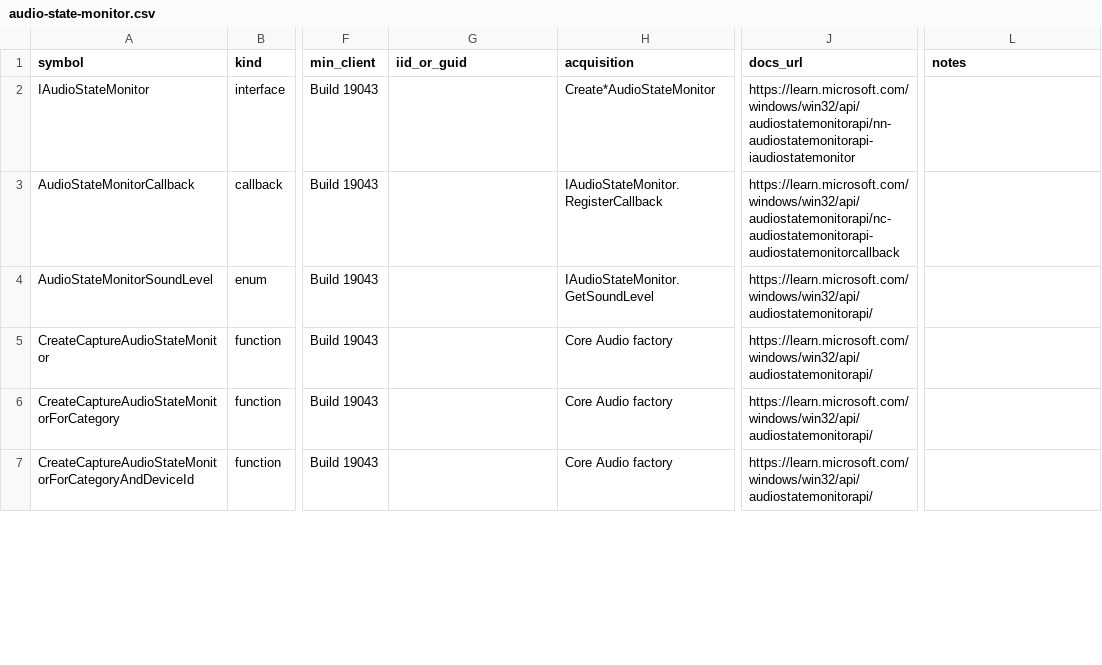
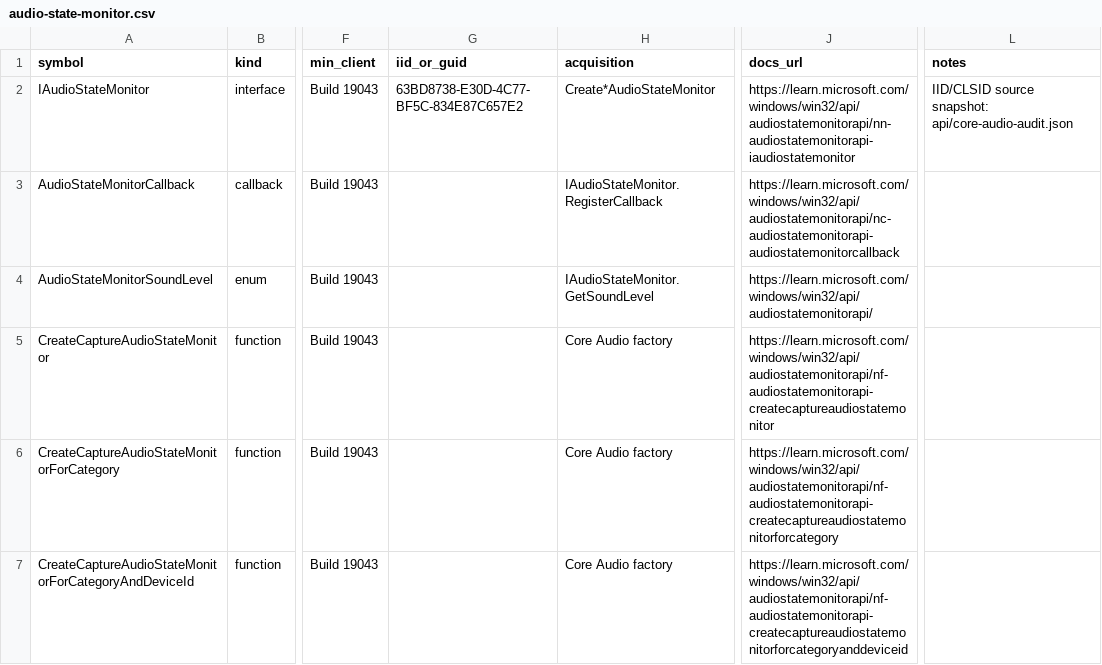
Before and after one commit to kunkunkunQoQ/WinAudioResearch, a CSV file: api/audio-state-monitor.csv, drawn as a sheet; only a part is shown, gaps mark what is left out; the diff covers the shown part only; the diff names each change by its address in the sheet, - before the commit and + after, or states it on an @@ line.

```diff
--- a/api/audio-state-monitor.csv
+++ b/api/audio-state-monitor.csv
-G2 (iid_or_guid): (empty)
+G2 (iid_or_guid): 63BD8738-E30D-4C77-BF5C-834E87C657E2
-L2 (notes): (empty)
+L2 (notes): IID/CLSID source snapshot: api/core-audio-audit.json
-J5 (docs_url): https://learn.microsoft.com/windows/win32/api/audiostatemonitorapi/
+J5 (docs_url): https://learn.microsoft.com/windows/win32/api/audiostatemonitorapi/nf-audiostatemonitorapi-createcaptureaudiostatemonitor
-J6 (docs_url): https://learn.microsoft.com/windows/win32/api/audiostatemonitorapi/
+J6 (docs_url): https://learn.microsoft.com/windows/win32/api/audiostatemonitorapi/nf-audiostatemonitorapi-createcaptureaudiostatemonitorforcategory
-J7 (docs_url): https://learn.microsoft.com/windows/win32/api/audiostatemonitorapi/
+J7 (docs_url): https://learn.microsoft.com/windows/win32/api/audiostatemonitorapi/nf-audiostatemonitorapi-createcaptureaudiostatemonitorforcategoryanddeviceid
```
Also changed, not shown: 5 edited cells elsewhere in this file, api/audio-session.csv, api/core-mmdevice.csv, 14 other files.
